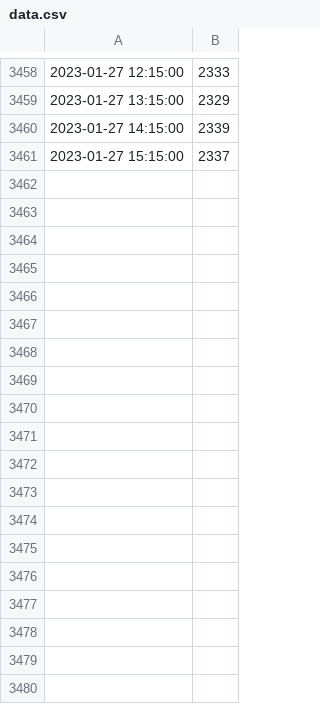
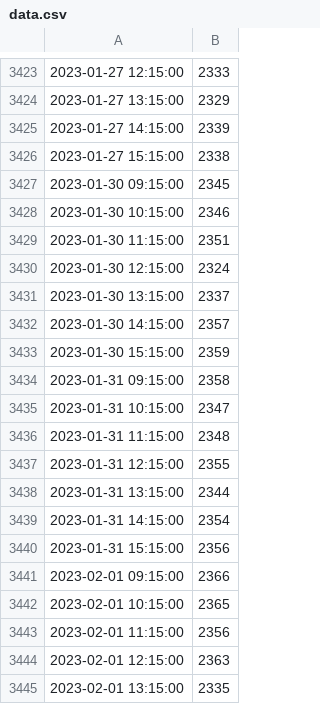
Before and after one commit to Rohitwaldekar/Real-Time-Sock-Price-Forecasting, a CSV file: data/raw/data.csv, drawn as a sheet; only a part is shown, gaps mark what is left out; the diff covers the shown part only.

```diff
--- a/data/raw/data.csv
+++ b/data/raw/data.csv
@@ -3460,2 +3425,21 @@
 2023-01-27 14:15:00,2339
-2023-01-27 15:15:00,2337
+2023-01-27 15:15:00,2338
+2023-01-30 09:15:00,2345
+2023-01-30 10:15:00,2346
+2023-01-30 11:15:00,2351
+2023-01-30 12:15:00,2324
+2023-01-30 13:15:00,2337
+2023-01-30 14:15:00,2357
+2023-01-30 15:15:00,2359
+2023-01-31 09:15:00,2358
+2023-01-31 10:15:00,2347
+2023-01-31 11:15:00,2348
+2023-01-31 12:15:00,2355
+2023-01-31 13:15:00,2344
+2023-01-31 14:15:00,2354
+2023-01-31 15:15:00,2356
+2023-02-01 09:15:00,2366
+2023-02-01 10:15:00,2365
+2023-02-01 11:15:00,2356
+2023-02-01 12:15:00,2363
+2023-02-01 13:15:00,2335
```
Also changed, not shown: 16 added rows and 35 removed rows elsewhere in this file, 1 other file.
